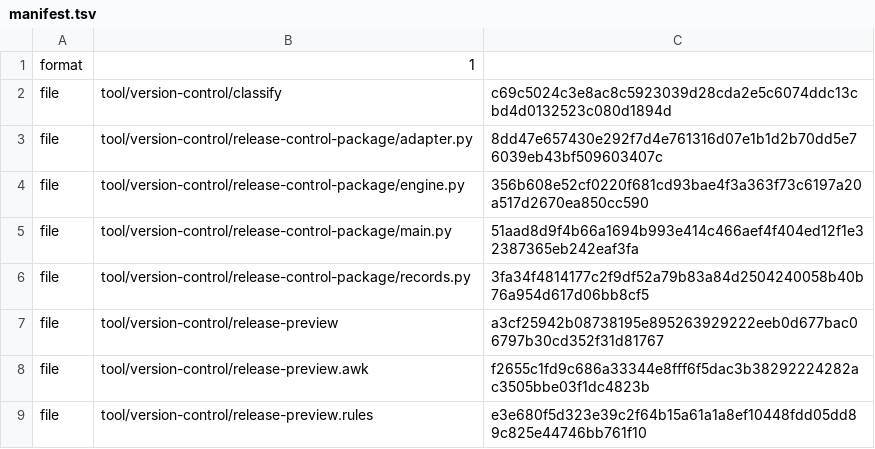
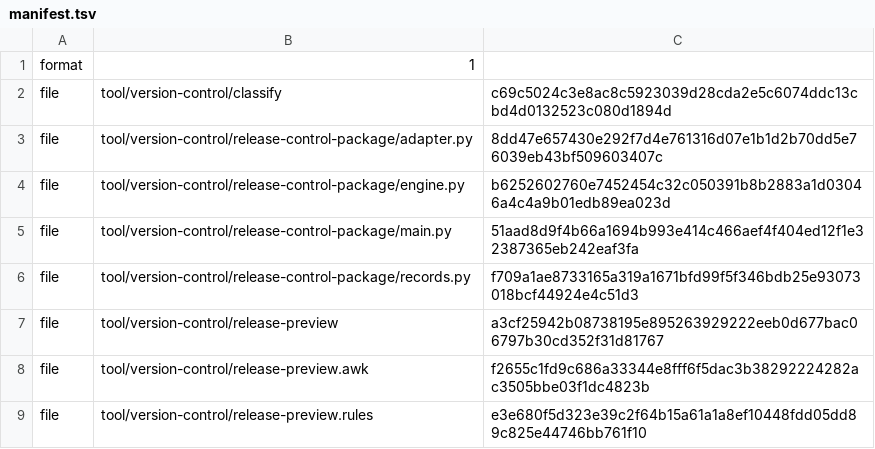
Before and after one commit to shk95/configs, a TSV file: tool/version-control/release-control-package/manifest.tsv, drawn as a sheet.

```diff
--- a/tool/version-control/release-control-package/manifest.tsv
+++ b/tool/version-control/release-control-package/manifest.tsv
@@ -3,5 +3,5 @@ file	tool/version-control/classify	c69c5024c3e8ac8c5923039d28cda2e5c6074ddc13cbd
 file	tool/version-control/release-control-package/adapter.py	8dd47e657430e292f7d4e761316d07e1b1d2b70dd5e76039eb43bf509603407c
-file	tool/version-control/release-control-package/engine.py	356b608e52cf0220f681cd93bae4f3a363f73c6197a20a517d2670ea850cc590
+file	tool/version-control/release-control-package/engine.py	b6252602760e7452454c32c050391b8b2883a1d03046a4c4a9b01edb89ea023d
 file	tool/version-control/release-control-package/main.py	51aad8d9f4b66a1694b993e414c466aef4f404ed12f1e32387365eb242eaf3fa
-file	tool/version-control/release-control-package/records.py	3fa34f4814177c2f9df52a79b83a84d2504240058b40b76a954d617d06bb8cf5
+file	tool/version-control/release-control-package/records.py	f709a1ae8733165a319a1671bfd99f5f346bdb25e93073018bcf44924e4c51d3
 file	tool/version-control/release-preview	a3cf25942b08738195e895263929222eeb0d677bac06797b30cd352f31d81767
```
Also changed, not shown: 6 other files.
